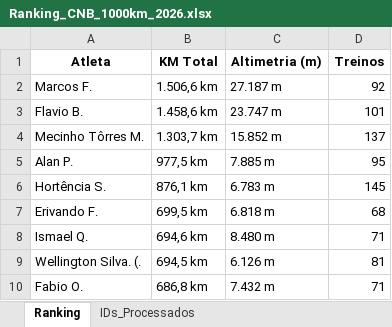
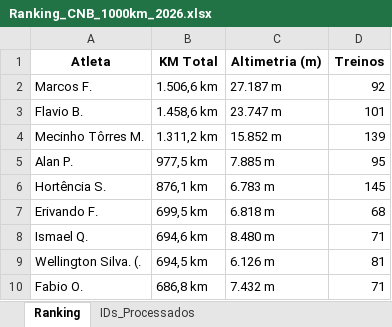
Before and after one commit to marcosfelix22/ranking-strava-cnb-1000km, an Excel workbook: Ranking_CNB_1000km_2026.xlsx, sheet Ranking, drawn as a sheet; only a part is shown; values as stored, in another font and other column widths than the file's, no borders; the diff names each change by its address in the sheet, - before the commit and + after, or states it on an @@ line.

Commit message:
Ranking atualizado automaticamente

```diff
--- a/Ranking_CNB_1000km_2026.xlsx (sheet Ranking)
+++ b/Ranking_CNB_1000km_2026.xlsx (sheet Ranking)
-B4 (KM Total): 1.303,7 km
+B4 (KM Total): 1.311,2 km
-D4 (Treinos): 137
+D4 (Treinos): 139
```
Also changed, not shown: sheet IDs_Processados.
